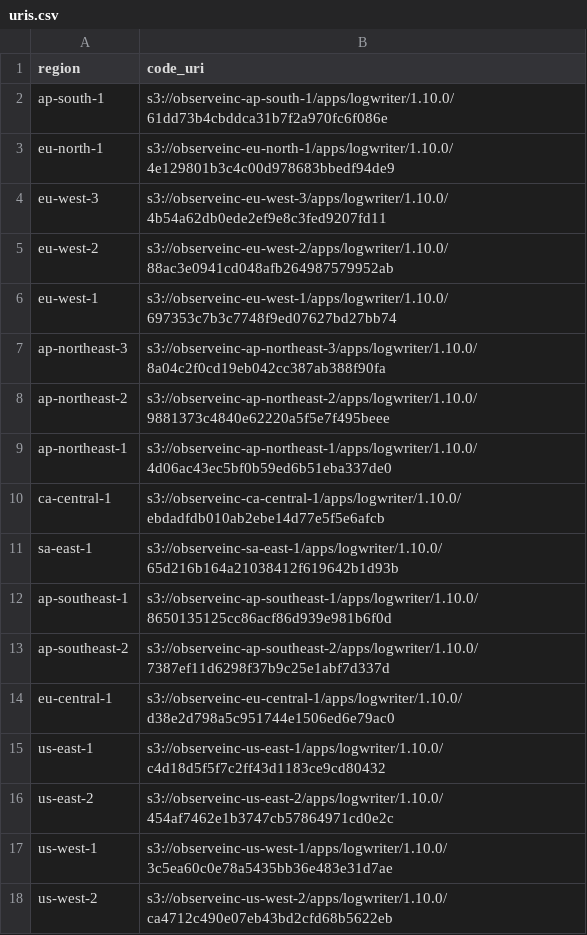
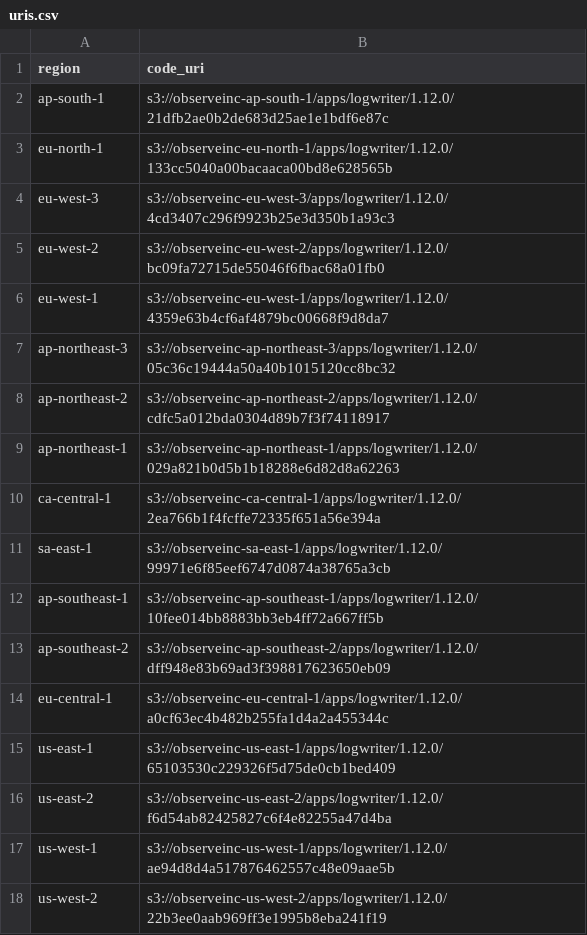
Before and after one commit to observeinc/terraform-aws-collection, a CSV file: modules/subscriber/uris.csv, drawn as a sheet.

```diff
--- a/modules/subscriber/uris.csv
+++ b/modules/subscriber/uris.csv
@@ -1,18 +1,18 @@
 region,code_uri
-ap-south-1,s3://observeinc-ap-south-1/apps/logwriter/1.10.0/61dd73b4cbddca31b7f2a970fc6f086e
-eu-north-1,s3://observeinc-eu-north-1/apps/logwriter/1.10.0/4e129801b3c4c00d978683bbedf94de9
-eu-west-3,s3://observeinc-eu-west-3/apps/logwriter/1.10.0/4b54a62db0ede2ef9e8c3fed9207fd11
-eu-west-2,s3://observeinc-eu-west-2/apps/logwriter/1.10.0/88ac3e0941cd048afb264987579952ab
-eu-west-1,s3://observeinc-eu-west-1/apps/logwriter/1.10.0/697353c7b3c7748f9ed07627bd27bb74
-ap-northeast-3,s3://observeinc-ap-northeast-3/apps/logwriter/1.10.0/8a04c2f0cd19eb042cc387ab388f90fa
-ap-northeast-2,s3://observeinc-ap-northeast-2/apps/logwriter/1.10.0/9881373c4840e62220a5f5e7f495beee
-ap-northeast-1,s3://observeinc-ap-northeast-1/apps/logwriter/1.10.0/4d06ac43ec5bf0b59ed6b51eba337de0
-ca-central-1,s3://observeinc-ca-central-1/apps/logwriter/1.10.0/ebdadfdb010ab2ebe14d77e5f5e6afcb
-sa-east-1,s3://observeinc-sa-east-1/apps/logwriter/1.10.0/65d216b164a21038412f619642b1d93b
-ap-southeast-1,s3://observeinc-ap-southeast-1/apps/logwriter/1.10.0/8650135125cc86acf86d939e981b6f0d
-ap-southeast-2,s3://observeinc-ap-southeast-2/apps/logwriter/1.10.0/7387ef11d6298f37b9c25e1abf7d337d
-eu-central-1,s3://observeinc-eu-central-1/apps/logwriter/1.10.0/d38e2d798a5c951744e1506ed6e79ac0
-us-east-1,s3://observeinc-us-east-1/apps/logwriter/1.10.0/c4d18d5f5f7c2ff43d1183ce9cd80432
-us-east-2,s3://observeinc-us-east-2/apps/logwriter/1.10.0/454af7462e1b3747cb57864971cd0e2c
-us-west-1,s3://observeinc-us-west-1/apps/logwriter/1.10.0/3c5ea60c0e78a5435bb36e483e31d7ae
-us-west-2,s3://observeinc-us-west-2/apps/logwriter/1.10.0/ca4712c490e07eb43bd2cfd68b5622eb
+ap-south-1,s3://observeinc-ap-south-1/apps/logwriter/1.12.0/21dfb2ae0b2de683d25ae1e1bdf6e87c
+eu-north-1,s3://observeinc-eu-north-1/apps/logwriter/1.12.0/133cc5040a00bacaaca00bd8e628565b
+eu-west-3,s3://observeinc-eu-west-3/apps/logwriter/1.12.0/4cd3407c296f9923b25e3d350b1a93c3
+eu-west-2,s3://observeinc-eu-west-2/apps/logwriter/1.12.0/bc09fa72715de55046f6fbac68a01fb0
+eu-west-1,s3://observeinc-eu-west-1/apps/logwriter/1.12.0/4359e63b4cf6af4879bc00668f9d8da7
+ap-northeast-3,s3://observeinc-ap-northeast-3/apps/logwriter/1.12.0/05c36c19444a50a40b1015120cc8bc32
+ap-northeast-2,s3://observeinc-ap-northeast-2/apps/logwriter/1.12.0/cdfc5a012bda0304d89b7f3f74118917
+ap-northeast-1,s3://observeinc-ap-northeast-1/apps/logwriter/1.12.0/029a821b0d5b1b18288e6d82d8a62263
+ca-central-1,s3://observeinc-ca-central-1/apps/logwriter/1.12.0/2ea766b1f4fcffe72335f651a56e394a
+sa-east-1,s3://observeinc-sa-east-1/apps/logwriter/1.12.0/99971e6f85eef6747d0874a38765a3cb
+ap-southeast-1,s3://observeinc-ap-southeast-1/apps/logwriter/1.12.0/10fee014bb8883bb3eb4ff72a667ff5b
+ap-southeast-2,s3://observeinc-ap-southeast-2/apps/logwriter/1.12.0/dff948e83b69ad3f398817623650eb09
+eu-central-1,s3://observeinc-eu-central-1/apps/logwriter/1.12.0/a0cf63ec4b482b255fa1d4a2a455344c
+us-east-1,s3://observeinc-us-east-1/apps/logwriter/1.12.0/65103530c229326f5d75de0cb1bed409
+us-east-2,s3://observeinc-us-east-2/apps/logwriter/1.12.0/f6d54ab82425827c6f4e82255a47d4ba
+us-west-1,s3://observeinc-us-west-1/apps/logwriter/1.12.0/ae94d8d4a517876462557c48e09aae5b
+us-west-2,s3://observeinc-us-west-2/apps/logwriter/1.12.0/22b3ee0aab969ff3e1995b8eba241f19
```
Also changed, not shown: modules/forwarder/uris.csv, 1 other file.
